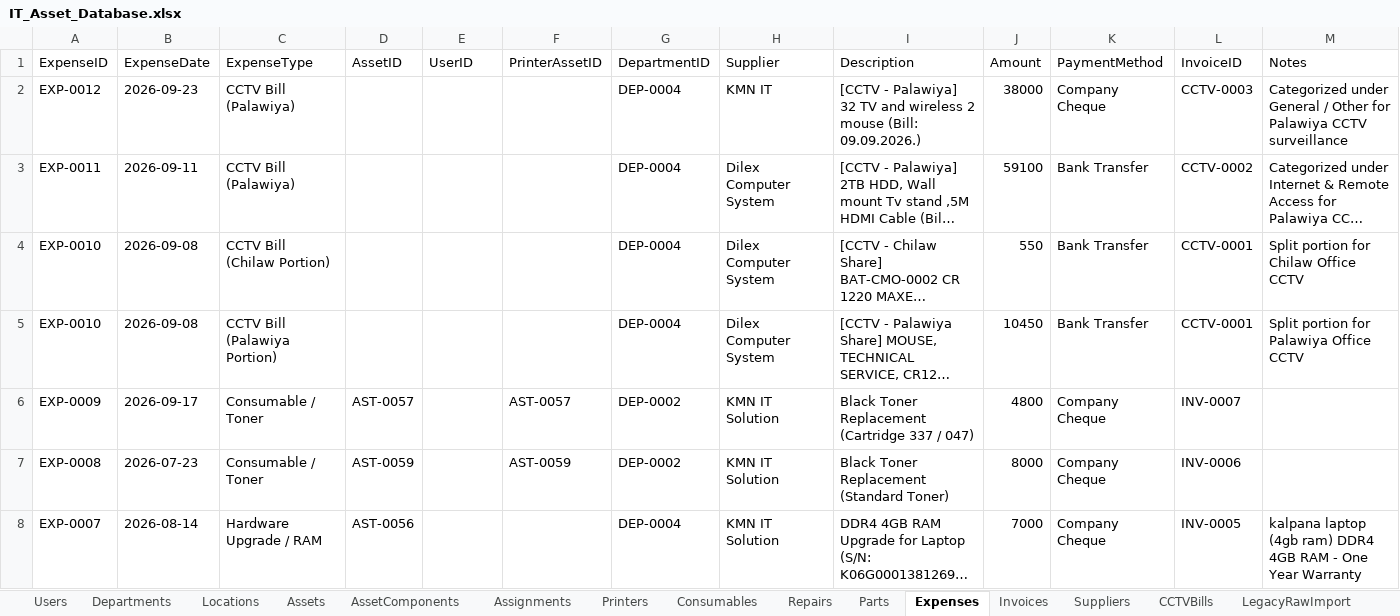
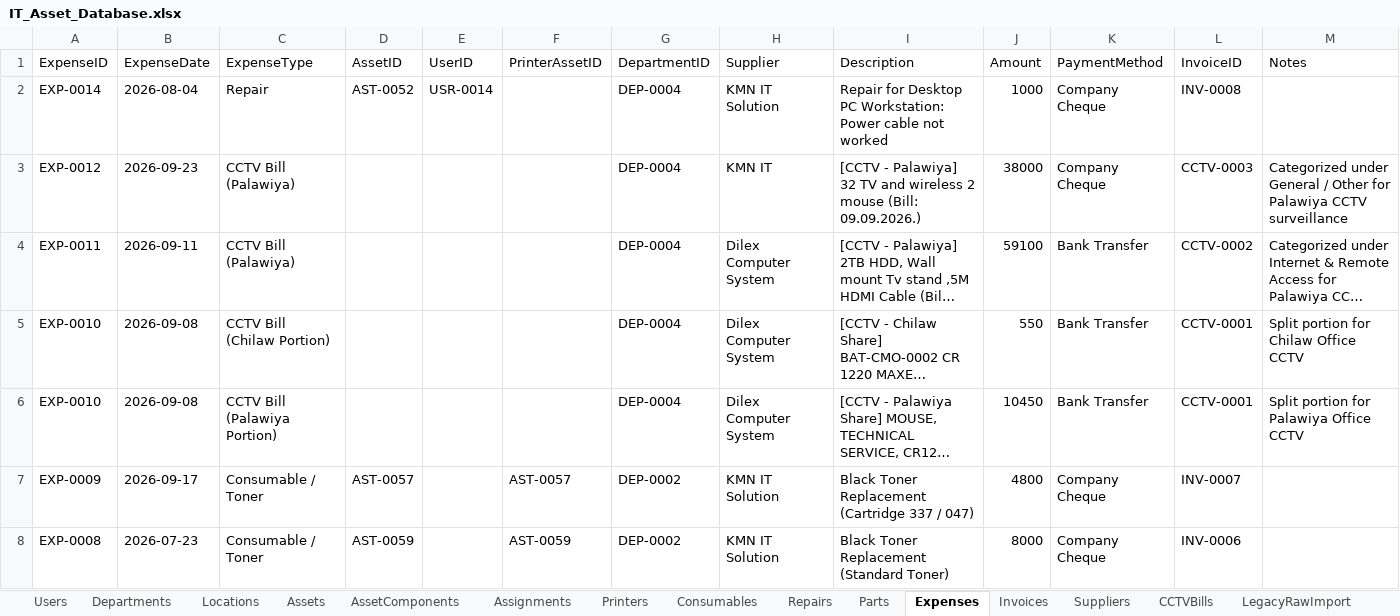
Before and after one commit to kmnitofficer-cloud/KMN-AQUA-IT, an Excel workbook: database/IT_Asset_Database.xlsx, sheet Expenses, drawn as a sheet; only a part is shown; the shorter side is filled out with more unchanged rows; long unchanged cells end in …; values as stored, in another font and other column widths than the file's, no borders; the diff names each change by its address in the sheet, - before the commit and + after, or states it on an @@ line.

```diff
--- a/database/IT_Asset_Database.xlsx (sheet Expenses)
+++ b/database/IT_Asset_Database.xlsx (sheet Expenses)
+row 2: EXP-0014 | 2026-08-04 | Repair | AST-0052 | USR-0014 |  | DEP-0004 | KMN IT Solution | Repair for Desktop PC Workstation: Power cable not worked | 1000 | Company Cheque | INV-0008
```
Also changed, not shown: sheet Repairs, sheet Invoices, sheet Assets, 9 other files.
